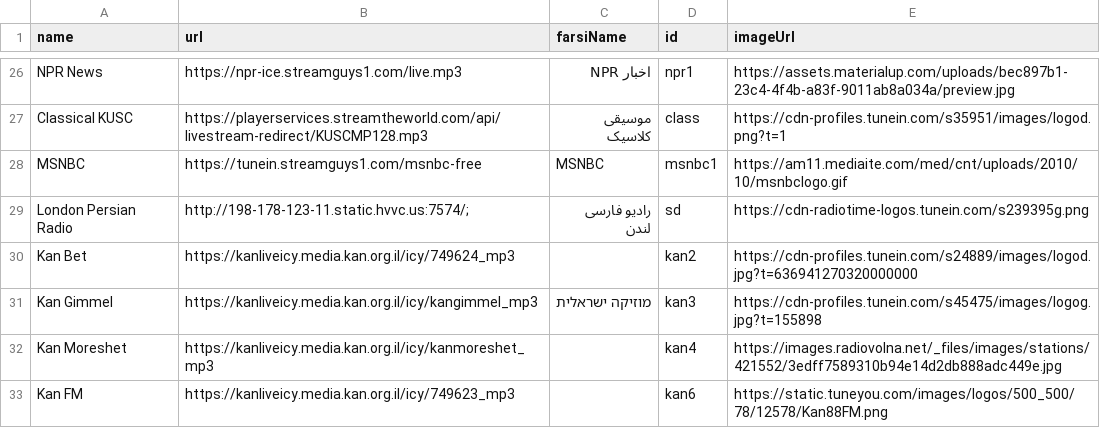
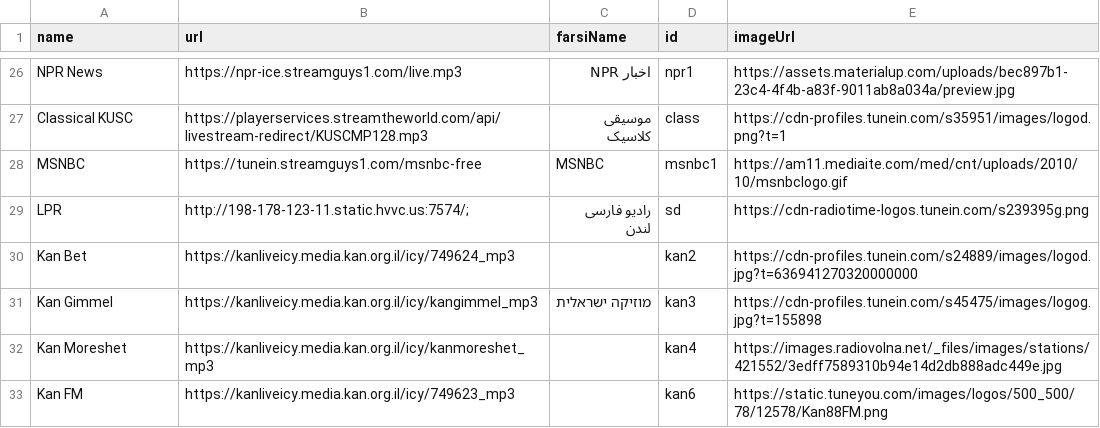
Before and after one commit to xsvteki/persianradio, a CSV file: stations.csv, drawn as a sheet; only a part is shown, gaps mark what is left out.

```diff
--- a/stations.csv
+++ b/stations.csv
@@ -28,3 +28,3 @@ Classical KUSC,https://playerservices.streamtheworld.com/api/livestream-redirect
 MSNBC,https://tunein.streamguys1.com/msnbc-free,MSNBC,msnbc1,https://am11.mediaite.com/med/cnt/uploads/2010/10/msnbclogo.gif
-London Persian Radio,http://198-178-123-11.static.hvvc.us:7574/;,رادیو فارسی لندن,sd,https://cdn-radiotime-logos.tunein.com/s239395g.png
+LPR,http://198-178-123-11.static.hvvc.us:7574/;,رادیو فارسی لندن,sd,https://cdn-radiotime-logos.tunein.com/s239395g.png
 Kan Bet,https://kanliveicy.media.kan.org.il/icy/749624_mp3, ,kan2,https://cdn-profiles.tunein.com/s24889/images/logod.jpg?t=636941270320000000
```
Also changed, not shown: 2 other files.
